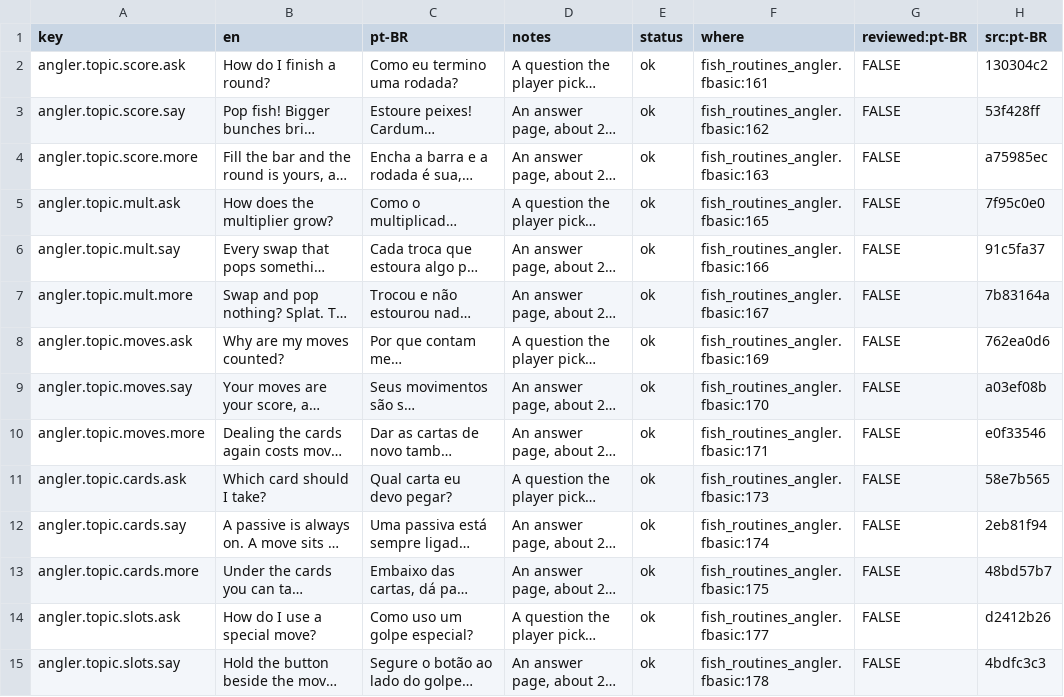
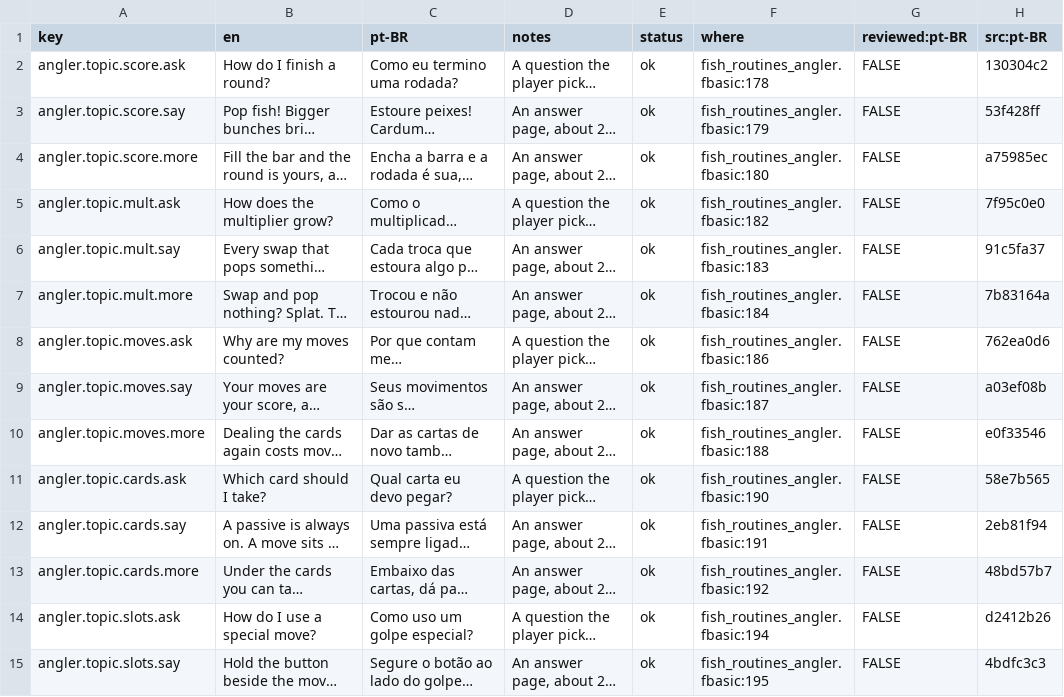
Before and after one commit to cdhanna/fade.mono, a CSV file: Fade.MonoGame/Assets/Fish/Lang/angler.csv, drawn as a sheet; only a part is shown; long unchanged cells end in …; the diff covers the shown part only; the diff names each change by its address in the sheet, - before the commit and + after, or states it on an @@ line.

```diff
--- a/Fade.MonoGame/Assets/Fish/Lang/angler.csv
+++ b/Fade.MonoGame/Assets/Fish/Lang/angler.csv
-F2 (where): fish_routines_angler.fbasic:161
+F2 (where): fish_routines_angler.fbasic:178
-F3 (where): fish_routines_angler.fbasic:162
+F3 (where): fish_routines_angler.fbasic:179
-F4 (where): fish_routines_angler.fbasic:163
+F4 (where): fish_routines_angler.fbasic:180
-F5 (where): fish_routines_angler.fbasic:165
+F5 (where): fish_routines_angler.fbasic:182
-F6 (where): fish_routines_angler.fbasic:166
+F6 (where): fish_routines_angler.fbasic:183
-F7 (where): fish_routines_angler.fbasic:167
+F7 (where): fish_routines_angler.fbasic:184
-F8 (where): fish_routines_angler.fbasic:169
+F8 (where): fish_routines_angler.fbasic:186
-F9 (where): fish_routines_angler.fbasic:170
+F9 (where): fish_routines_angler.fbasic:187
-F10 (where): fish_routines_angler.fbasic:171
+F10 (where): fish_routines_angler.fbasic:188
-F11 (where): fish_routines_angler.fbasic:173
+F11 (where): fish_routines_angler.fbasic:190
-F12 (where): fish_routines_angler.fbasic:174
+F12 (where): fish_routines_angler.fbasic:191
-F13 (where): fish_routines_angler.fbasic:175
+F13 (where): fish_routines_angler.fbasic:192
-F14 (where): fish_routines_angler.fbasic:177
+F14 (where): fish_routines_angler.fbasic:194
-F15 (where): fish_routines_angler.fbasic:178
+F15 (where): fish_routines_angler.fbasic:195
```
Also changed, not shown: 111 edited cells elsewhere in this file, Fade.MonoGame/Assets/Fish/Lang/ability.csv, Fade.MonoGame/Assets/Fish/Lang/coral.csv, 44 other files.
